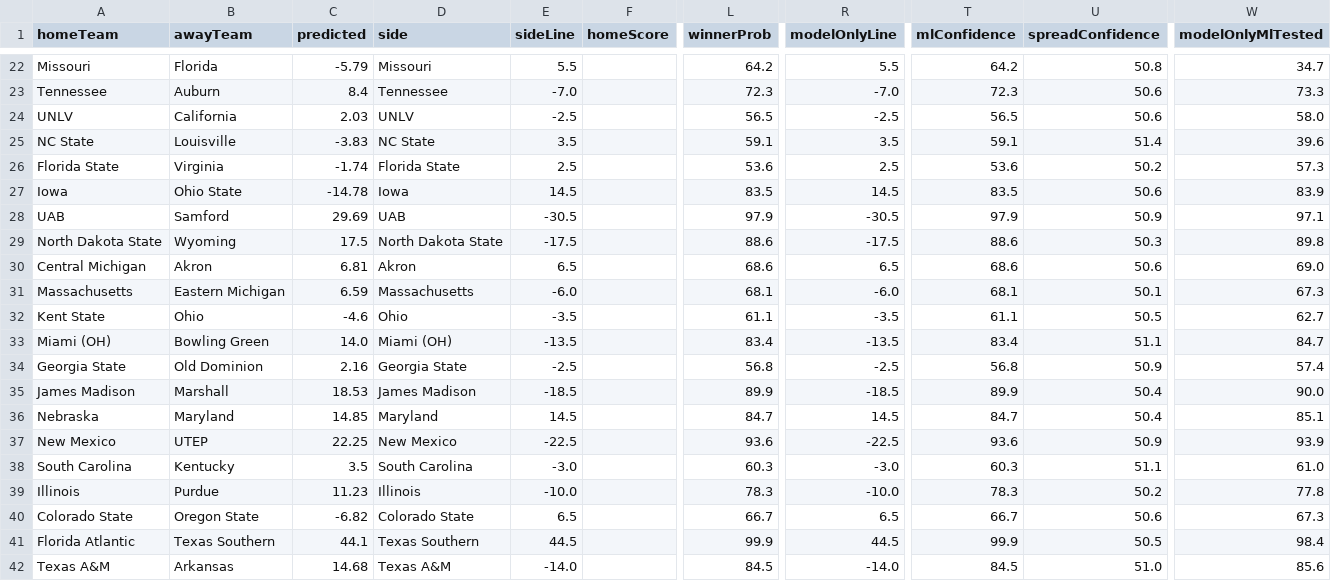
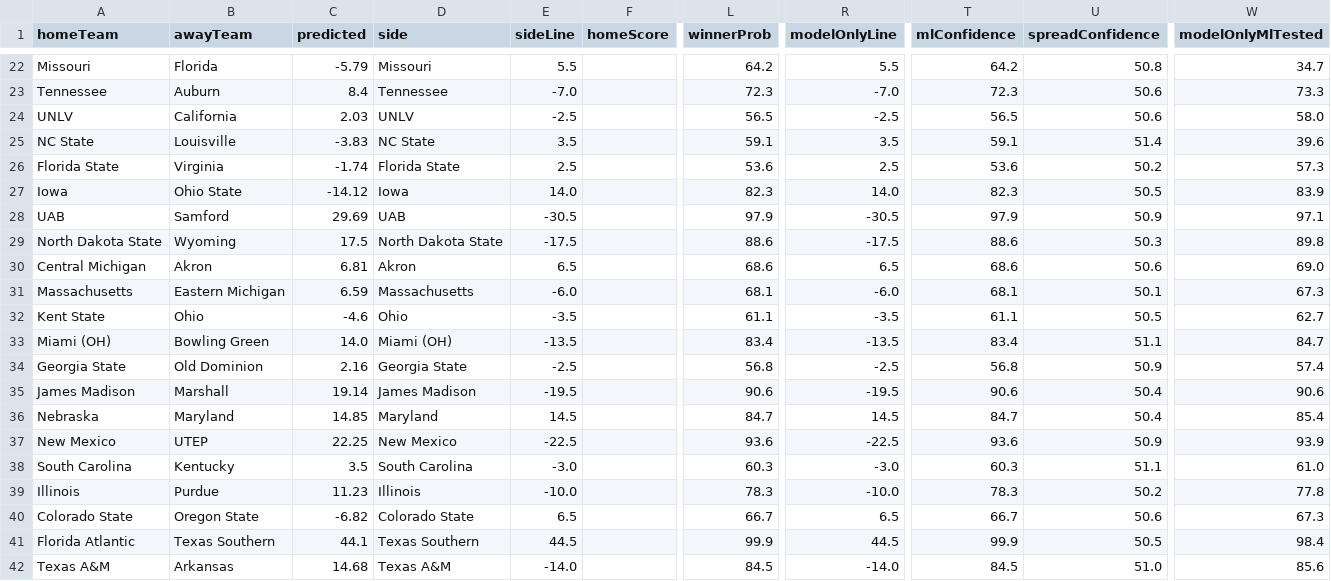
Before and after one commit to CarsonBillig/football-model, a CSV file: docs/history/cfb_2026_week_05.csv, drawn as a sheet; only a part is shown, gaps mark what is left out; the diff names each change by its address in the sheet, - before the commit and + after, or states it on an @@ line.

```diff
--- a/docs/history/cfb_2026_week_05.csv
+++ b/docs/history/cfb_2026_week_05.csv
-C27 (predicted): -14.78
+C27 (predicted): -14.12
-E27 (sideLine): 14.5
+E27 (sideLine): 14.0
-L27 (winnerProb): 83.5
+L27 (winnerProb): 82.3
-R27 (modelOnlyLine): 14.5
+R27 (modelOnlyLine): 14.0
-T27 (mlConfidence): 83.5
+T27 (mlConfidence): 82.3
-U27 (spreadConfidence): 50.6
+U27 (spreadConfidence): 50.5
-C35 (predicted): 18.53
+C35 (predicted): 19.14
-E35 (sideLine): -18.5
+E35 (sideLine): -19.5
-L35 (winnerProb): 89.9
+L35 (winnerProb): 90.6
-R35 (modelOnlyLine): -18.5
+R35 (modelOnlyLine): -19.5
-T35 (mlConfidence): 89.9
+T35 (mlConfidence): 90.6
-W35 (modelOnlyMlTested): 90.0
+W35 (modelOnlyMlTested): 90.6
-W36 (modelOnlyMlTested): 85.1
+W36 (modelOnlyMlTested): 85.4
```
Also changed, not shown: output/cfb/ledger.csv, output/current_predictions.csv, 10 other files.
